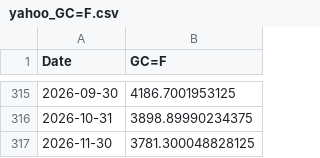
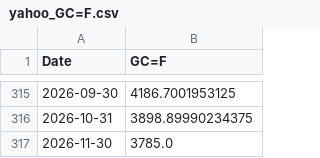
Before and after one commit to marcodamico03/QARM2, a CSV file: data/raw/yahoo_GC=F.csv, drawn as a sheet; only a part is shown, gaps mark what is left out.

```diff
--- a/data/raw/yahoo_GC=F.csv
+++ b/data/raw/yahoo_GC=F.csv
@@ -316,2 +316,2 @@ Date,GC=F
 2026-10-31,3898.89990234375
-2026-11-30,3781.300048828125
+2026-11-30,3785.0
```
Also changed, not shown: data/coverage.csv, data/raw/yahoo_EXV1.DE.csv, 8 other files.
